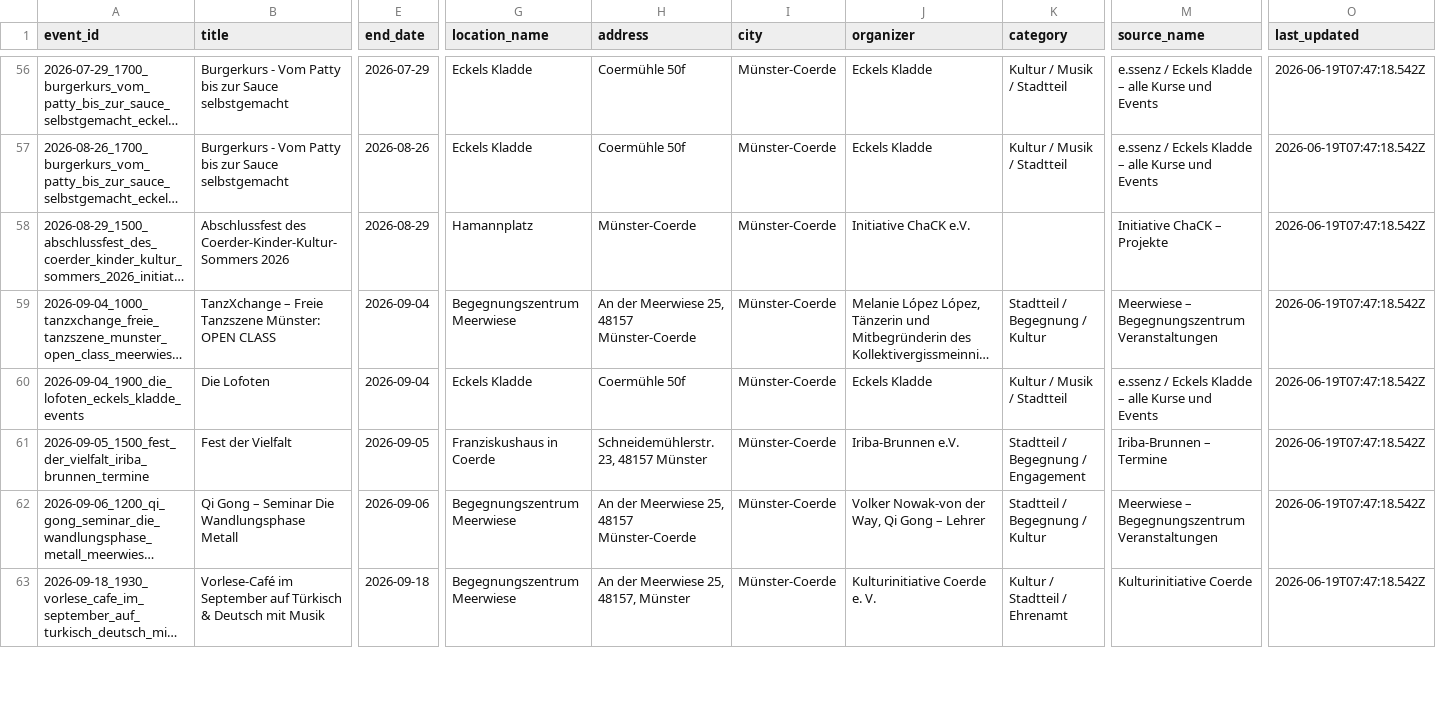
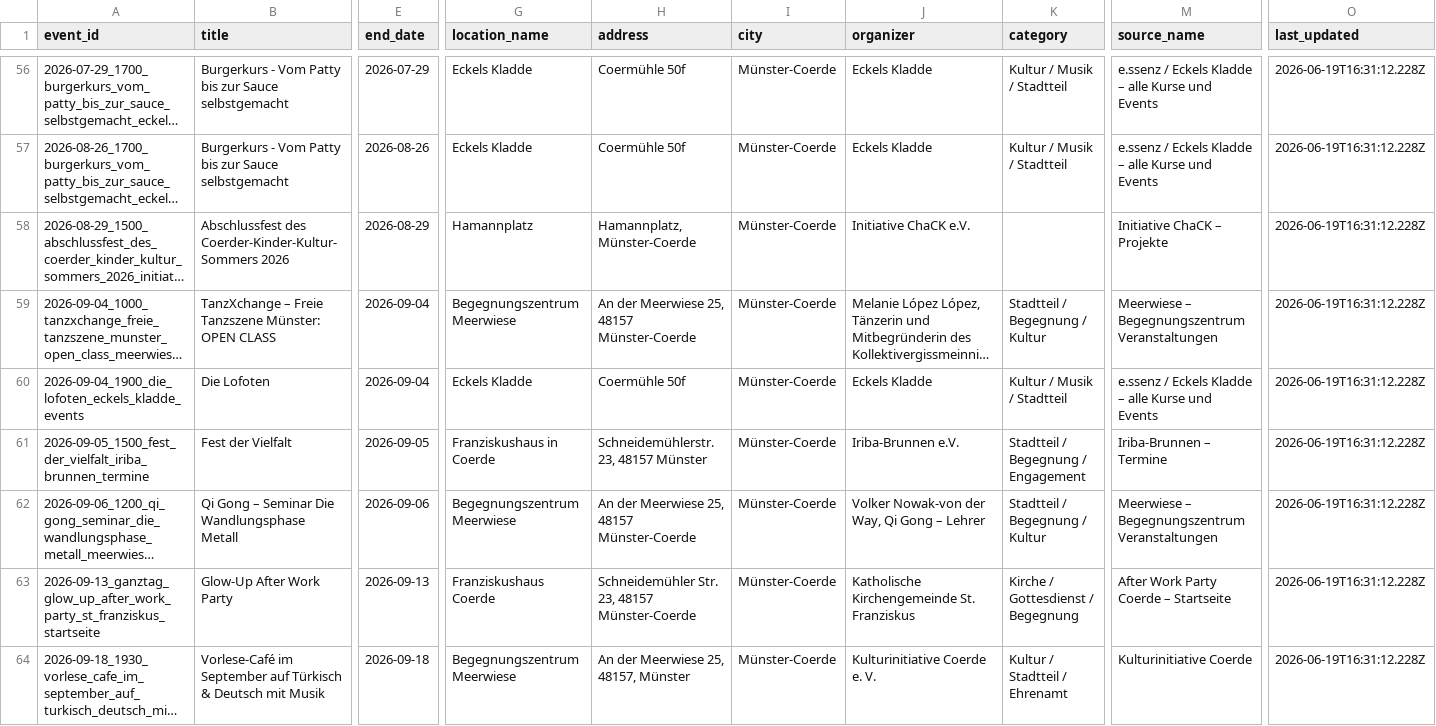
Before and after one commit to Coerdeevents/coerde-events, a CSV file: data/events.csv, drawn as a sheet; only a part is shown, gaps mark what is left out; long unchanged cells end in …; addresses are those after the commit; rows hold the shown columns only; the diff covers the shown part only; the diff names each change by its address in the sheet, - before the commit and + after, or states it on an @@ line.

```diff
--- a/data/events.csv
+++ b/data/events.csv
-O56:O62 (last_updated): 2026-06-19T07:47:18.542Z
+O56:O62 (last_updated): 2026-06-19T16:31:12.228Z
-H58 (address): Münster-Coerde
+H58 (address): Hamannplatz, Münster-Coerde
+row 63: 2026-09-13_ganztag_glow_up_after_work_party_st_franziskus_startseite | Glow-Up After Work Party | 2026-09-13 | Franziskushaus Coerde | Schneidemühler Str. 23, 48157 Münster-Coerde | Münster-Coerde | Katholische Kirchengemeinde St. Franziskus | Kirche / Gottesdienst / Begegnung | After Work Party Coerde – Startseite | 2026-06-19T16:31:12.228Z
-O64 (last_updated): 2026-06-19T07:47:18.542Z
+O64 (last_updated): 2026-06-19T16:31:12.228Z
```
Also changed, not shown: 1 added row, 1 removed row and 65 edited cells elsewhere in this file.
